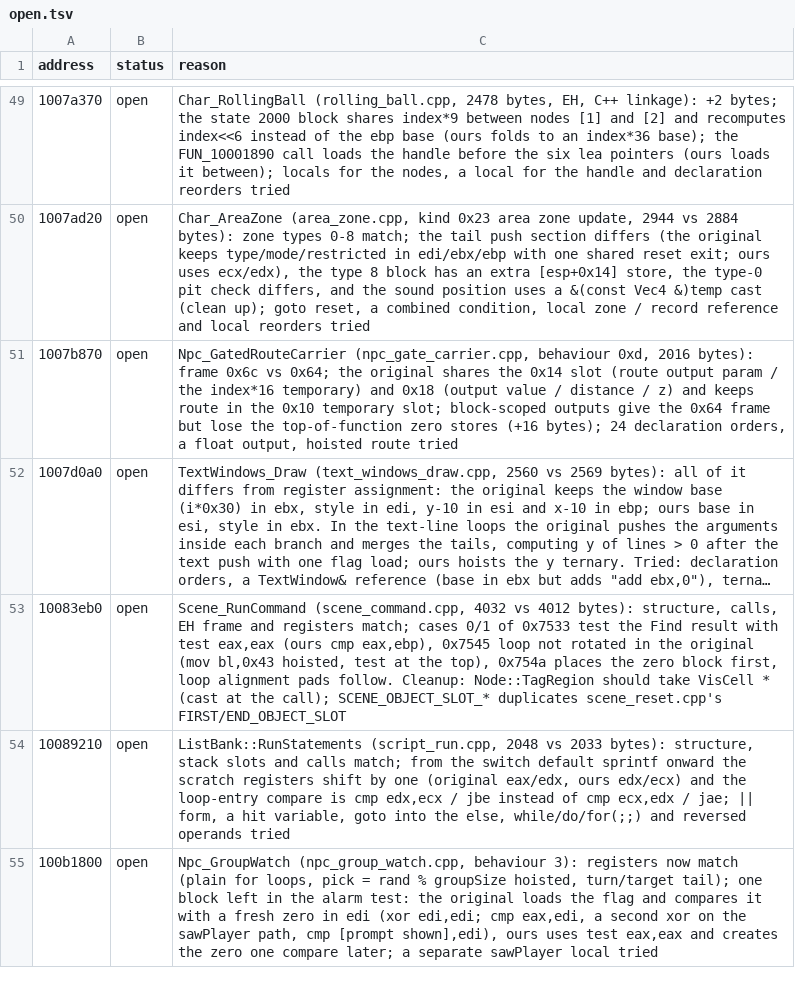
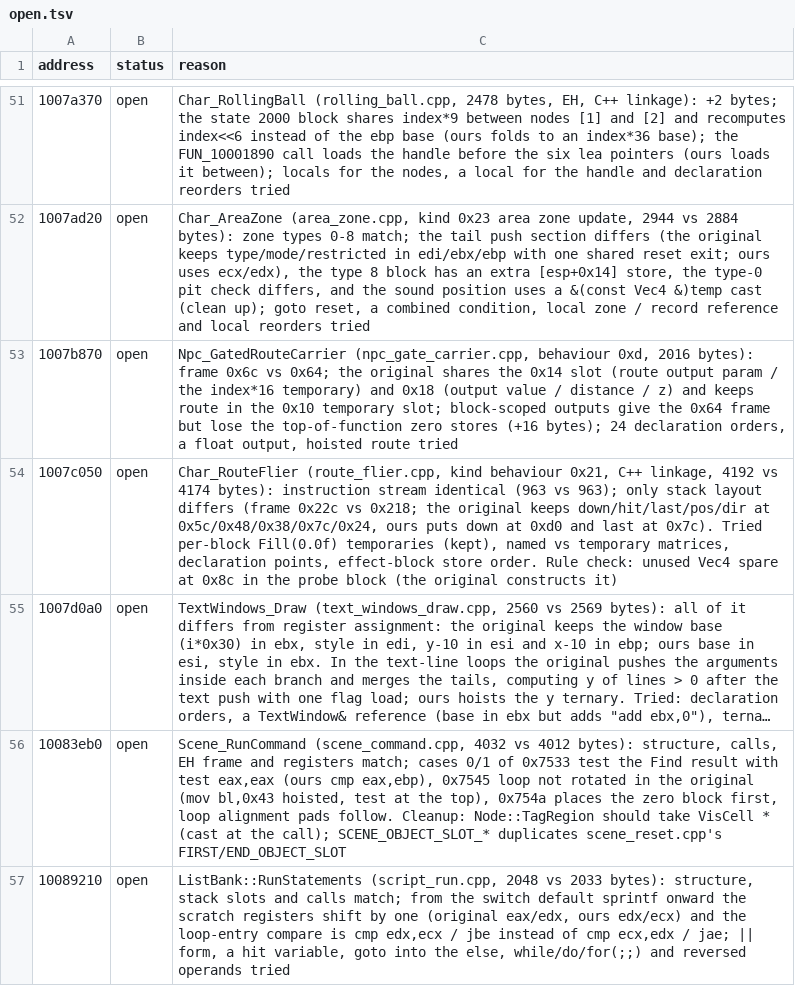
Before and after one commit to ObeseCatLord/Gurumin-Decompilation, a TSV file: decomp/open.tsv, drawn as a sheet; only a part is shown, gaps mark what is left out; the shorter side is filled out with more unchanged rows; long unchanged cells end in …; the diff covers the shown part only; the diff names each change by its address in the sheet, - before the commit and + after, or states it on an @@ line.

```diff
--- a/decomp/open.tsv
+++ b/decomp/open.tsv
+row 54: 1007c050 | open | Char_RouteFlier (route_flier.cpp, kind behaviour 0x21, C++ linkage, 4192 vs 4174 bytes): instruction stream identical (963 vs 963); only stack layout differs (frame 0x22c vs 0x218; the original keeps down/hit/last/pos/dir at 0x5c/0x48/0x38/0x7c/0x24, ours puts down at 0xd0 and last at 0x7c). Tried per-block Fill(0.0f) temporaries (kept), named vs temporary matrices, declaration points, effect-block store order. Rule check: unused Vec4 spare at 0x8c in the probe block (the original constructs it)
```
Also changed, not shown: 3 added rows, 1 removed row and 3 edited cells elsewhere in this file, decomp/obj_symbols.tsv, symbols.tsv, 19 other files.
